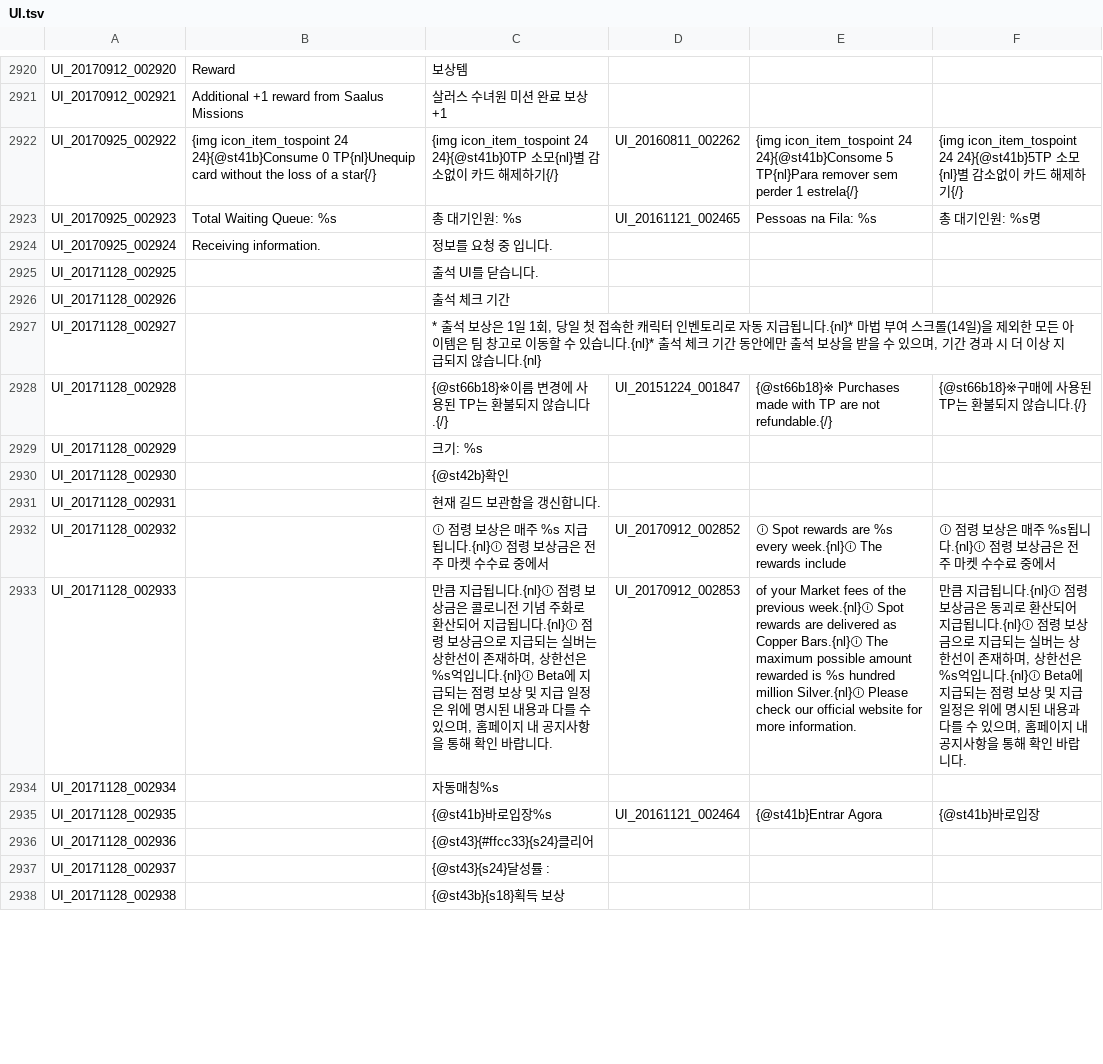
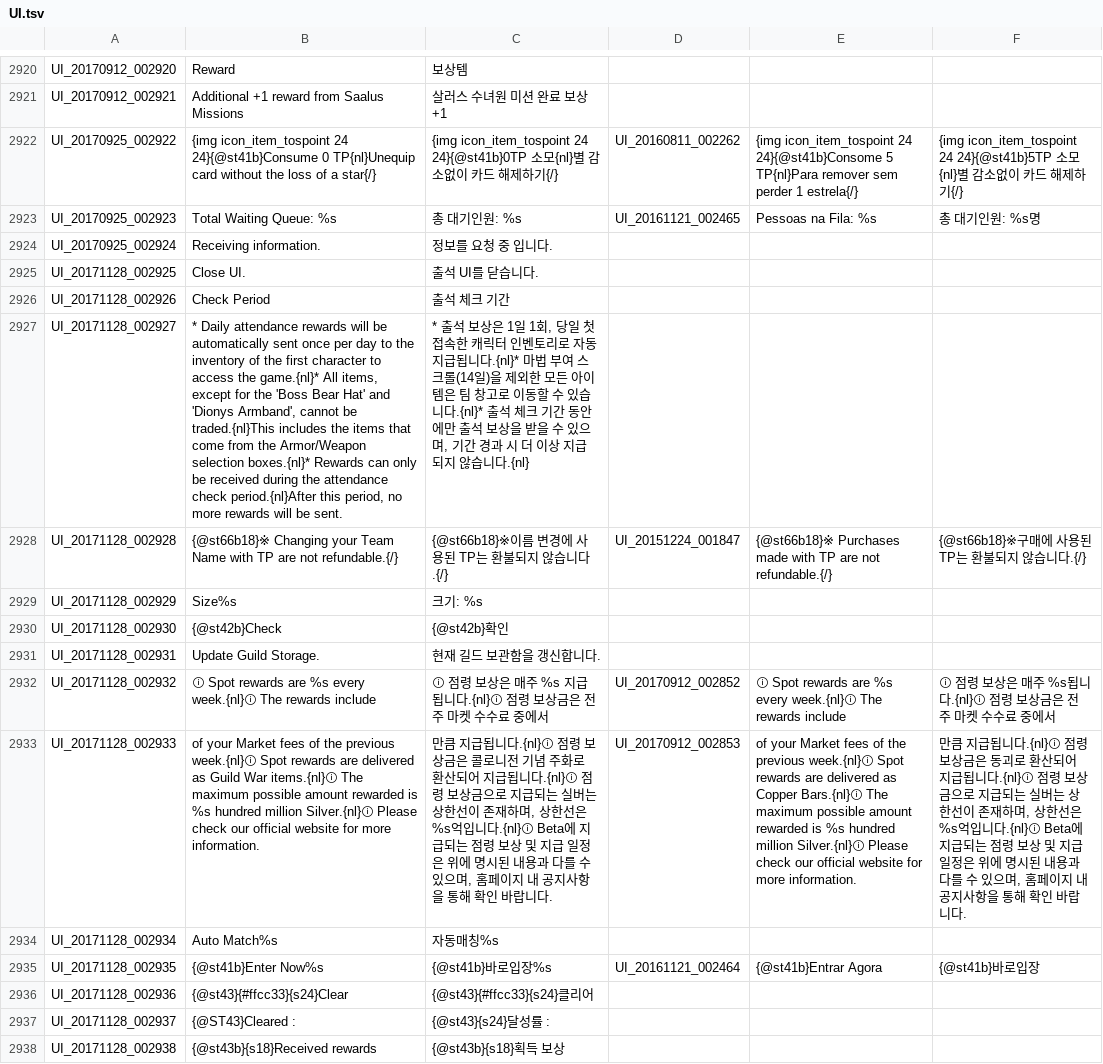
Before and after one commit to Treeofsavior/PortugueseTranslation, a TSV file: UI.tsv, drawn as a sheet; only a part is shown, gaps mark what is left out; the diff covers the shown part only; the diff names each change by its address in the sheet, - before the commit and + after, or states it on an @@ line.

```diff
--- a/UI.tsv
+++ b/UI.tsv
-B2925: (empty)
+B2925: Close UI.
-B2926: (empty)
+B2926: Check Period
-B2927: (empty)
+B2927: * Daily attendance rewards will be automatically sent once per day to the inventory of the first character to access the game.{nl}* All items, except for the 'Boss Bear Hat' and 'Dionys Armband', cannot be traded.{nl}This includes the items that come from the Armor/Weapon selection boxes.{nl}* Rewards can only be received during the attendance check period.{nl}After this period, no more rewards will be sent.
-B2928: (empty)
+B2928: {@st66b18}※ Changing your Team Name with TP are not refundable.{/}
-B2929: (empty)
+B2929: Size%s
-B2930: (empty)
+B2930: {@st42b}Check
-B2931: (empty)
+B2931: Update Guild Storage.
-B2932: (empty)
+B2932: ⓘ Spot rewards are %s every week.{nl}ⓘ The rewards include
-B2933: (empty)
+B2933: of your Market fees of the previous week.{nl}ⓘ Spot rewards are delivered as Guild War items.{nl}ⓘ The maximum possible amount rewarded is %s hundred million Silver.{nl}ⓘ Please check our official website for more information.
-B2934: (empty)
+B2934: Auto Match%s
-B2935: (empty)
+B2935: {@st41b}Enter Now%s
-B2936: (empty)
+B2936: {@st43}{#ffcc33}{s24}Clear
-B2937: (empty)
+B2937: {@ST43}Cleared :
-B2938: (empty)
+B2938: {@st43b}{s18}Received rewards
```
Also changed, not shown: 40 edited cells elsewhere in this file, INTL.tsv, QUEST_LV_0400.tsv, 4 other files.
